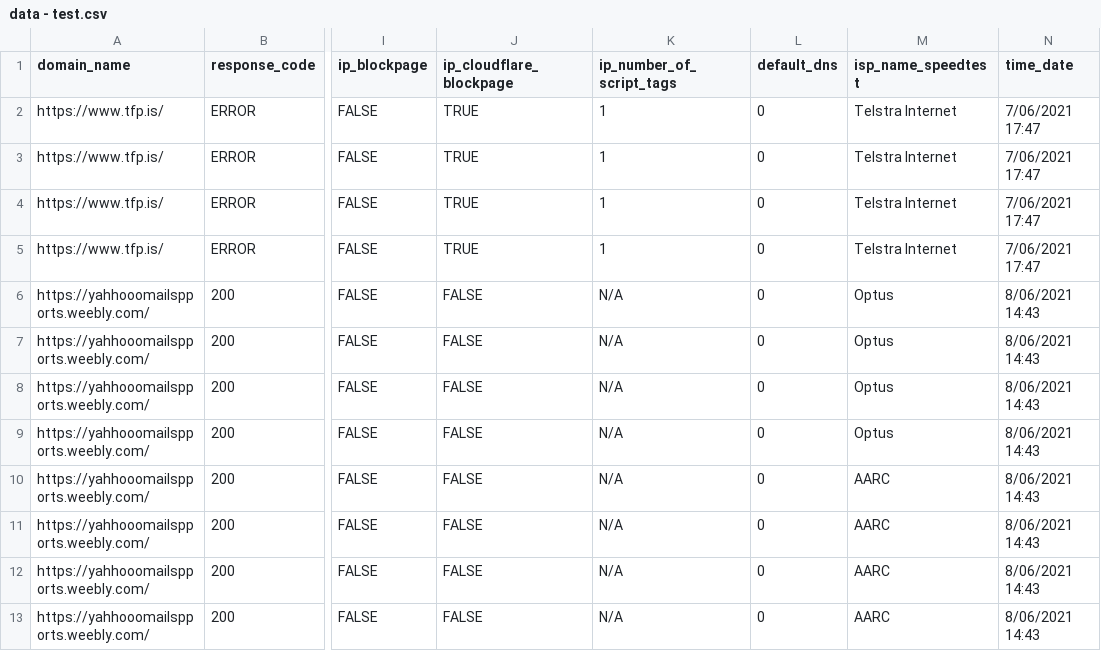
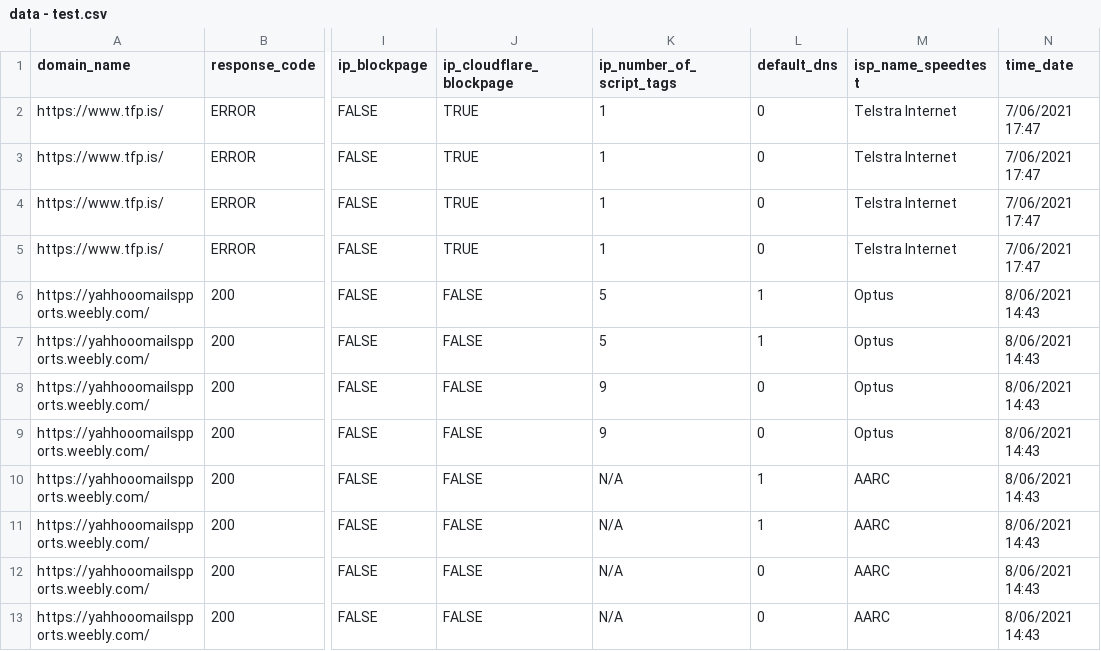
Before and after one commit to JakeGarth/ISP_Filtering_V2, a CSV file: Interpret Results/data - test.csv, drawn as a sheet; only a part is shown, gaps mark what is left out; the diff names each change by its address in the sheet, - before the commit and + after, or states it on an @@ line.

```diff
--- a/Interpret Results/data - test.csv
+++ b/Interpret Results/data - test.csv
-K6:K7 (ip_number_of_script_tags): N/A
+K6:K7 (ip_number_of_script_tags): 5
-L6:L7 (default_dns): 0
+L6:L7 (default_dns): 1
-K8:K9 (ip_number_of_script_tags): N/A
+K8:K9 (ip_number_of_script_tags): 9
-L10:L11 (default_dns): 0
+L10:L11 (default_dns): 1
```
Also changed, not shown: Interpret Results/analysis_results.csv, 1 other file.
